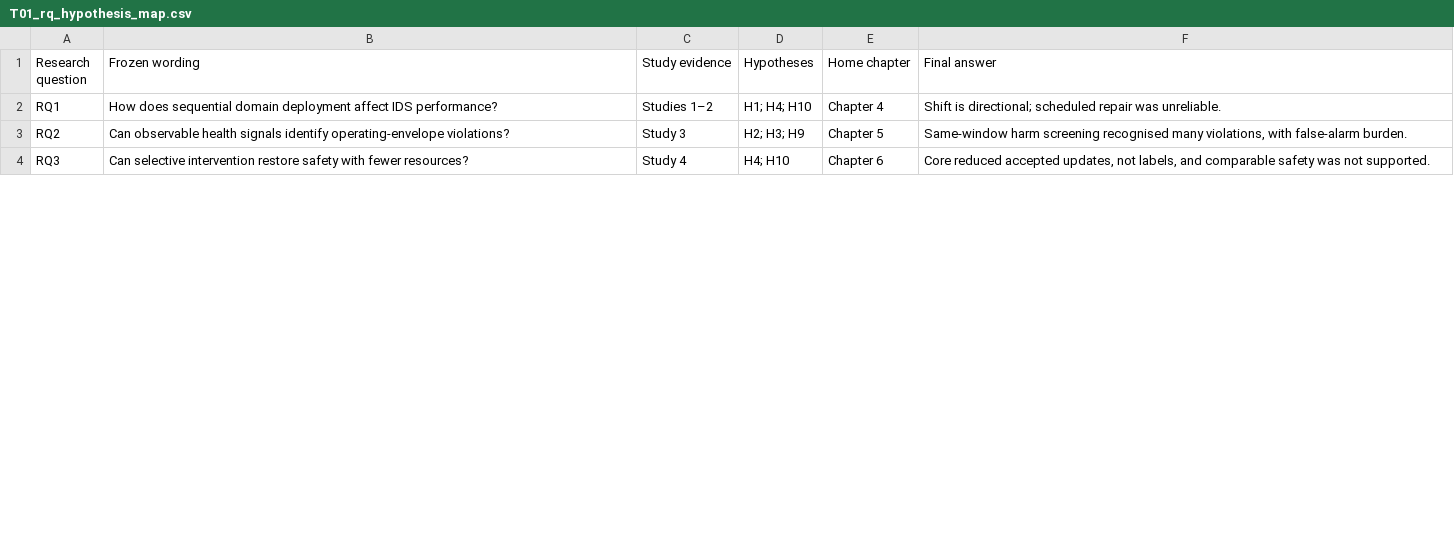
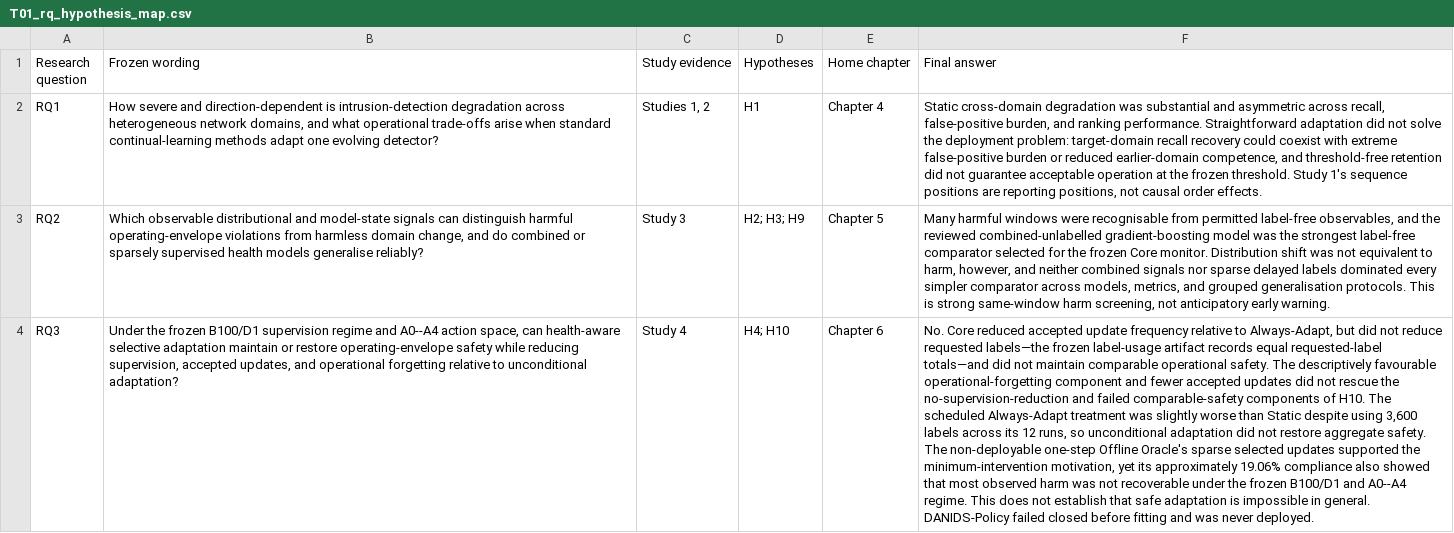
Before and after one commit to GavinSaiun/DANIDS-Research, a CSV file: thesis/assets/tables/T01_rq_hypothesis_map.csv, drawn as a sheet; only a part is shown; the diff covers the shown part only; the diff names each change by its address in the sheet, - before the commit and + after, or states it on an @@ line.

Commit message:
Prepare DANIDS 2.0 thesis release

```diff
--- a/thesis/assets/tables/T01_rq_hypothesis_map.csv
+++ b/thesis/assets/tables/T01_rq_hypothesis_map.csv
-B2 (Frozen wording): How does sequential domain deployment affect IDS performance?
+B2 (Frozen wording): How severe and direction-dependent is intrusion-detection degradation across heterogeneous network domains, and what operational trade-offs arise when standard continual-learning methods adapt one evolving detector?
-C2 (Study evidence): Studies 1–2
+C2 (Study evidence): Studies 1, 2
-D2 (Hypotheses): H1; H4; H10
+D2 (Hypotheses): H1
-F2 (Final answer): Shift is directional; scheduled repair was unreliable.
+F2 (Final answer): Static cross-domain degradation was substantial and asymmetric across recall, false-positive burden, and ranking performance. Straightforward adaptation did not solve the deployment problem: target-domain recall recovery could coexist with extreme false-positive burden or reduced earlier-domain competence, and threshold-free retention did not guarantee acceptable operation at the frozen threshold. Study 1's sequence positions are reporting positions, not causal order effects.
-B3 (Frozen wording): Can observable health signals identify operating-envelope violations?
+B3 (Frozen wording): Which observable distributional and model-state signals can distinguish harmful operating-envelope violations from harmless domain change, and do combined or sparsely supervised health models generalise reliably?
-F3 (Final answer): Same-window harm screening recognised many violations, with false-alarm burden.
+F3 (Final answer): Many harmful windows were recognisable from permitted label-free observables, and the reviewed combined-unlabelled gradient-boosting model was the strongest label-free comparator selected for the frozen Core monitor. Distribution shift was not equivalent to harm, however, and neither combined signals nor sparse delayed labels dominated every simpler comparator across models, metrics, and grouped generalisation protocols. This is strong same-window harm screening, not anticipatory early warning.
-B4 (Frozen wording): Can selective intervention restore safety with fewer resources?
+B4 (Frozen wording): Under the frozen B100/D1 supervision regime and A0--A4 action space, can health-aware selective adaptation maintain or restore operating-envelope safety while reducing supervision, accepted updates, and operational forgetting relative to unconditional adaptation?
-F4 (Final answer): Core reduced accepted updates, not labels, and comparable safety was not supported.
+F4 (Final answer): No. Core reduced accepted update frequency relative to Always-Adapt, but did not reduce requested labels—the frozen label-usage artifact records equal requested-label totals—and did not maintain comparable operational safety. The descriptively favourable operational-forgetting component and fewer accepted updates did not rescue the no-supervision-reduction and failed comparable-safety components of H10. The scheduled Always-Adapt treatment was slightly worse than Static despite using 3,600 labels across its 12 runs, so unconditional adaptation did not restore aggregate safety. The non-deployable one-step Offline Oracle's sparse selected updates supported the minimum-intervention motivation, yet its approximately 19.06% compliance also showed that most observed harm was not recoverable under the frozen B100/D1 and A0--A4 regime. This does not establish that safe adaptation is impossible in general. DANIDS-Policy failed closed before fitting and was never deployed.
```
Also changed, not shown: 9 edited cells elsewhere in this file, thesis/assets/tables/T03_study_design_crosswalk.csv, 33 other files.
